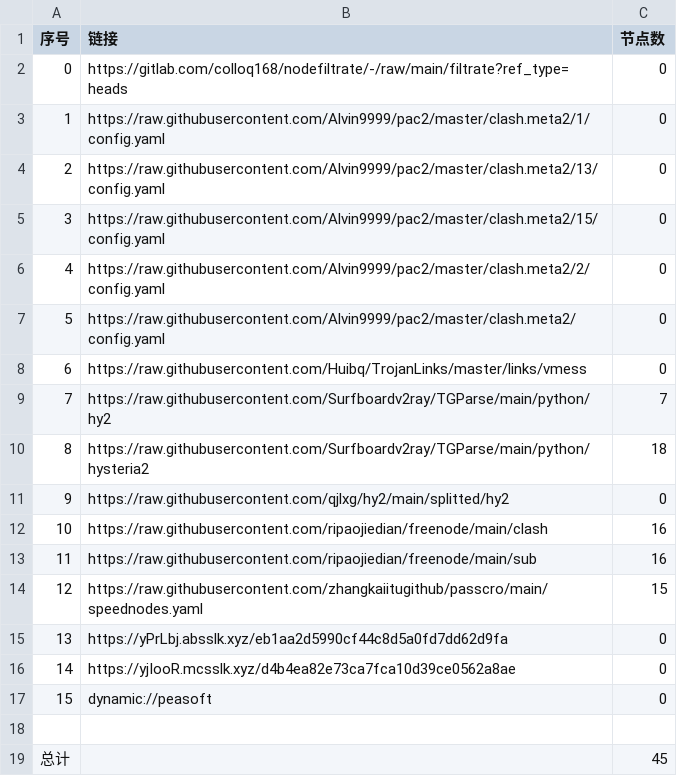
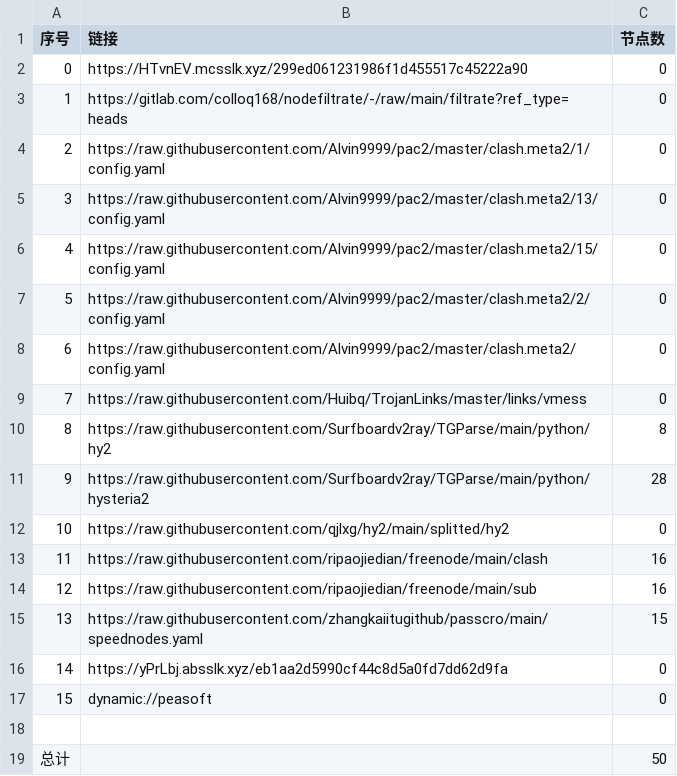
Before and after one commit to x-isd/AutoMergePublicNodes, a CSV file: list_result.csv, drawn as a sheet; removed rows and columns are numbered as before the commit, all else as after; the diff names each change by its address in the sheet, - before the commit and + after, or states it on an @@ line.

```diff
--- a/list_result.csv
+++ b/list_result.csv
+row 2: 0 | https://HTvnEV.mcsslk.xyz/299ed061231986f1d455517c45222a90 | 0
@@ column A (序号) renumbered between rows 3 and 16 @@
-C10 (节点数): 7
+C10 (节点数): 8
-C11 (节点数): 18
+C11 (节点数): 28
-row 16: 14 | https://yjIooR.mcsslk.xyz/d4b4ea82e73ca7fca10d39ce0562a8ae | 0
-C19 (节点数): 45
+C19 (节点数): 50
```
Also changed, not shown: 21 other files.
